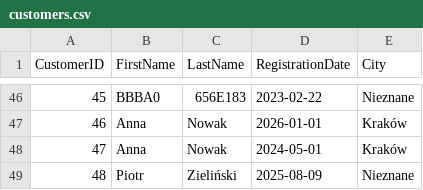
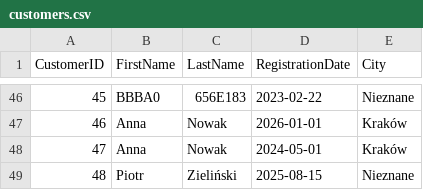
Before and after one commit to pcukierskidata/RetailSalesEtl, a CSV file: data/processed/customers.csv, drawn as a sheet; only a part is shown, gaps mark what is left out.

```diff
--- a/data/processed/customers.csv
+++ b/data/processed/customers.csv
@@ -48,2 +48,2 @@ CustomerID,FirstName,LastName,RegistrationDate,City
 47,Anna,Nowak,2024-05-01,Kraków
-48,Piotr,Zieliński,2025-08-09,Nieznane
+48,Piotr,Zieliński,2025-08-15,Nieznane
```
Also changed, not shown: data/processed/main.csv, 4 other files.
